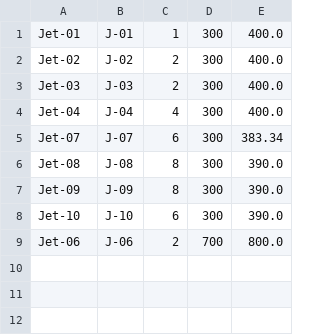
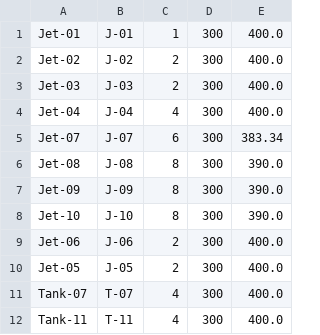
Before and after one commit to odifmonster/swmt-scheduler, a CSV file: app/schedule/jet/jets.csv, drawn as a sheet.

```diff
--- a/app/schedule/jet/jets.csv
+++ b/app/schedule/jet/jets.csv
@@ -7,3 +7,6 @@ Jet-08,J-08,8,300,390.0
 Jet-09,J-09,8,300,390.0
-Jet-10,J-10,6,300,390.0
-Jet-06,J-06,2,700,800.0
+Jet-10,J-10,8,300,390.0
+Jet-06,J-06,2,300,400.0
+Jet-05,J-05,2,300,400.0
+Tank-07,T-07,4,300,400.0
+Tank-11,T-11,4,300,400.0
```
Also changed, not shown: app/style/fabric/styles.csv, app/style/greige/styles.csv, 12 other files.
